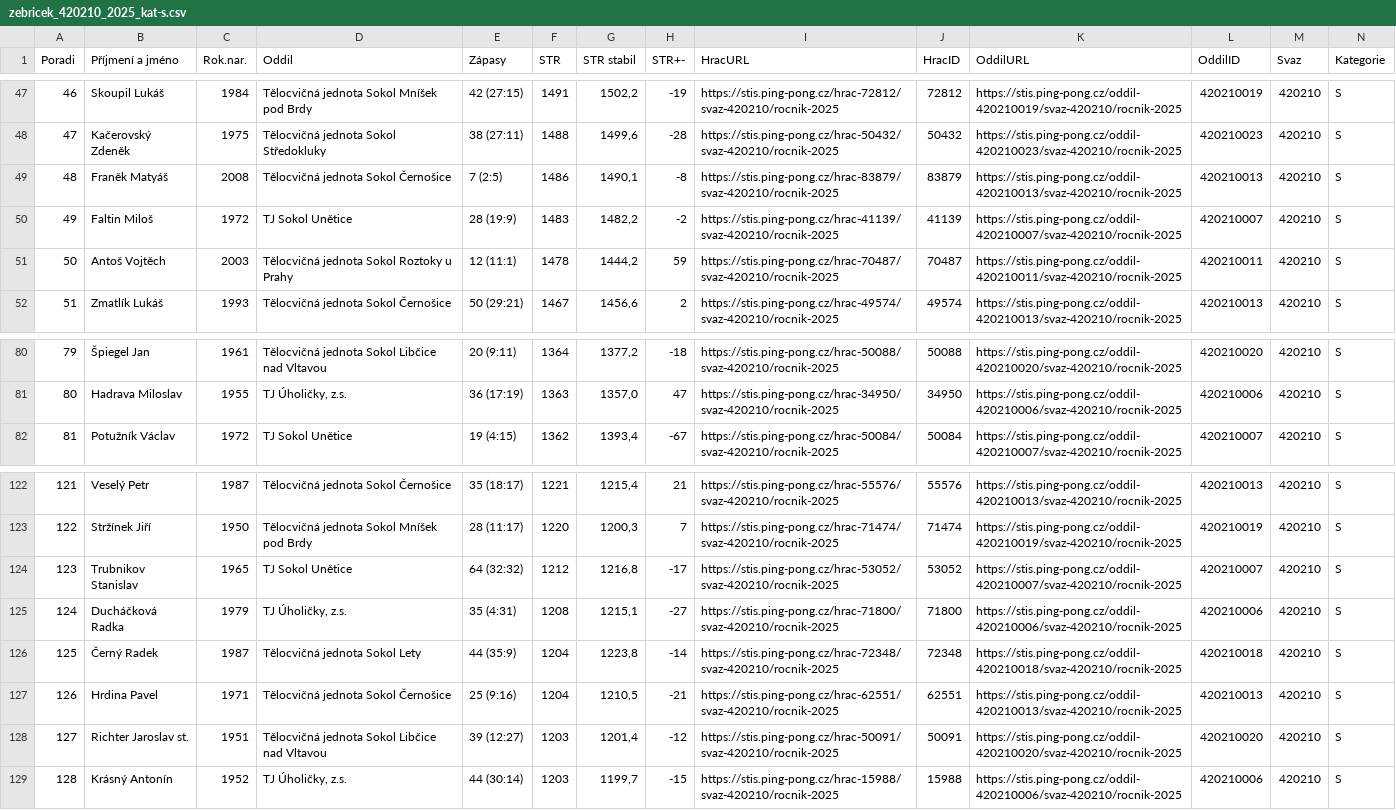
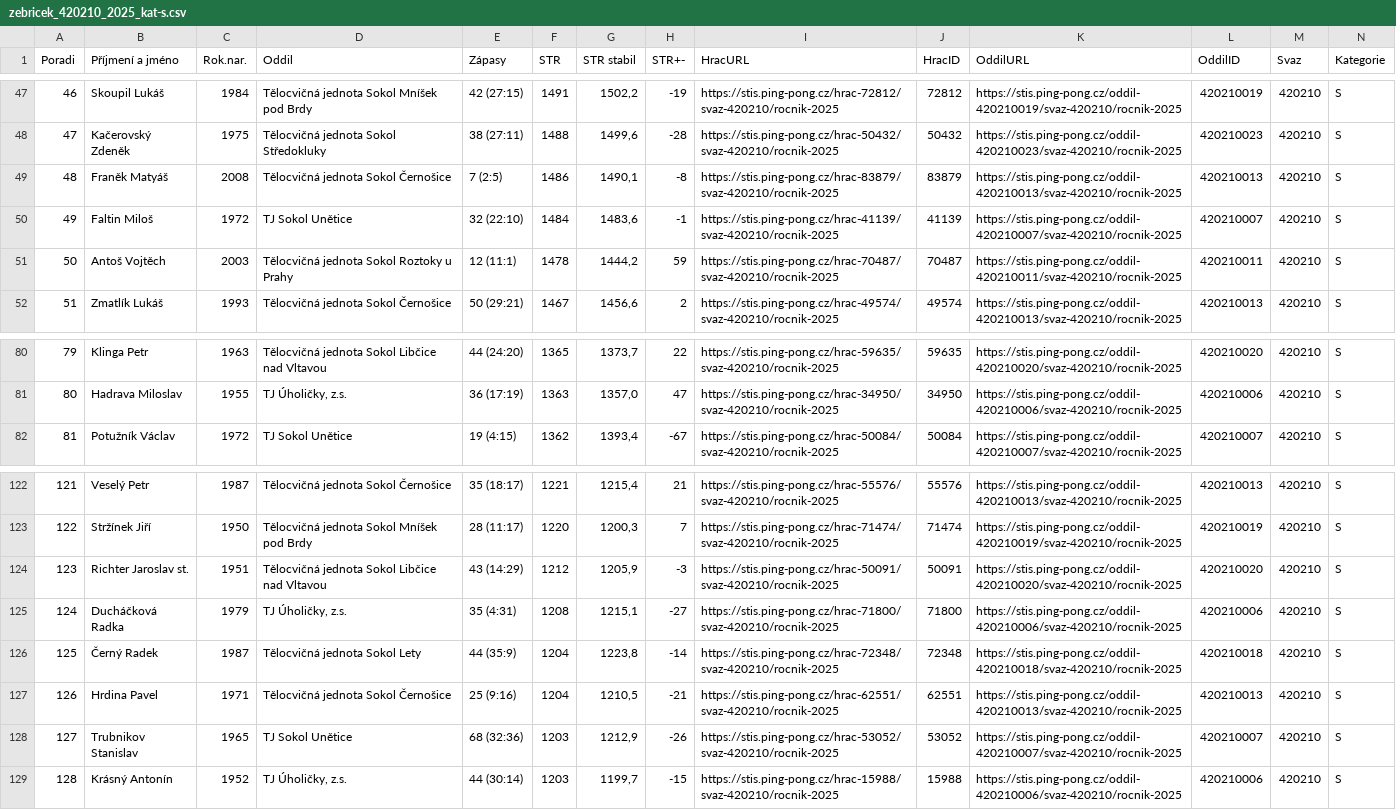
Before and after one commit to dvojtech/stis-soupisky, a CSV file: data/zebricek_420210_2025_kat-s.csv, drawn as a sheet; only a part is shown, gaps mark what is left out; the diff covers the shown part only; the diff names each change by its address in the sheet, - before the commit and + after, or states it on an @@ line.

```diff
--- a/data/zebricek_420210_2025_kat-s.csv
+++ b/data/zebricek_420210_2025_kat-s.csv
-E50 (Zápasy): 28 (19:9)
+E50 (Zápasy): 32 (22:10)
-F50 (STR): 1483
+F50 (STR): 1484
-G50 (STR stabil): 1482,2
+G50 (STR stabil): 1483,6
-H50 (STR+-): -2
+H50 (STR+-): -1
-B80 (Příjmení a jméno): Špiegel Jan
+B80 (Příjmení a jméno): Klinga Petr
-C80 (Rok.nar.): 1961
+C80 (Rok.nar.): 1963
-E80 (Zápasy): 20 (9:11)
+E80 (Zápasy): 44 (24:20)
-F80 (STR): 1364
+F80 (STR): 1365
-G80 (STR stabil): 1377,2
+G80 (STR stabil): 1373,7
-H80 (STR+-): -18
+H80 (STR+-): 22
-I80 (HracURL): https://stis.ping-pong.cz/hrac-50088/svaz-420210/rocnik-2025
+I80 (HracURL): https://stis.ping-pong.cz/hrac-59635/svaz-420210/rocnik-2025
-J80 (HracID): 50088
+J80 (HracID): 59635
-B124 (Příjmení a jméno): Trubnikov Stanislav
+B124 (Příjmení a jméno): Richter Jaroslav st.
-C124 (Rok.nar.): 1965
+C124 (Rok.nar.): 1951
-D124 (Oddil): TJ Sokol Unětice
+D124 (Oddil): Tělocvičná jednota Sokol Libčice nad Vltavou
-E124 (Zápasy): 64 (32:32)
+E124 (Zápasy): 43 (14:29)
-G124 (STR stabil): 1216,8
+G124 (STR stabil): 1205,9
-H124 (STR+-): -17
+H124 (STR+-): -3
-I124 (HracURL): https://stis.ping-pong.cz/hrac-53052/svaz-420210/rocnik-2025
+I124 (HracURL): https://stis.ping-pong.cz/hrac-50091/svaz-420210/rocnik-2025
-J124 (HracID): 53052
+J124 (HracID): 50091
-K124 (OddilURL): https://stis.ping-pong.cz/oddil-420210007/svaz-420210/rocnik-2025
+K124 (OddilURL): https://stis.ping-pong.cz/oddil-420210020/svaz-420210/rocnik-2025
-L124 (OddilID): 420210007
+L124 (OddilID): 420210020
-B128 (Příjmení a jméno): Richter Jaroslav st.
+B128 (Příjmení a jméno): Trubnikov Stanislav
-C128 (Rok.nar.): 1951
+C128 (Rok.nar.): 1965
-D128 (Oddil): Tělocvičná jednota Sokol Libčice nad Vltavou
+D128 (Oddil): TJ Sokol Unětice
-E128 (Zápasy): 39 (12:27)
+E128 (Zápasy): 68 (32:36)
-G128 (STR stabil): 1201,4
+G128 (STR stabil): 1212,9
-H128 (STR+-): -12
+H128 (STR+-): -26
-I128 (HracURL): https://stis.ping-pong.cz/hrac-50091/svaz-420210/rocnik-2025
+I128 (HracURL): https://stis.ping-pong.cz/hrac-53052/svaz-420210/rocnik-2025
-J128 (HracID): 50091
+J128 (HracID): 53052
-K128 (OddilURL): https://stis.ping-pong.cz/oddil-420210020/svaz-420210/rocnik-2025
+K128 (OddilURL): https://stis.ping-pong.cz/oddil-420210007/svaz-420210/rocnik-2025
-L128 (OddilID): 420210020
+L128 (OddilID): 420210007
```
Also changed, not shown: 72 edited cells elsewhere in this file.
